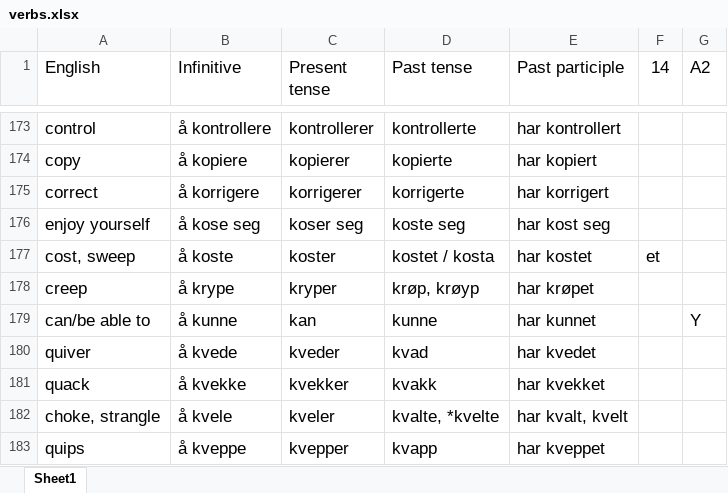
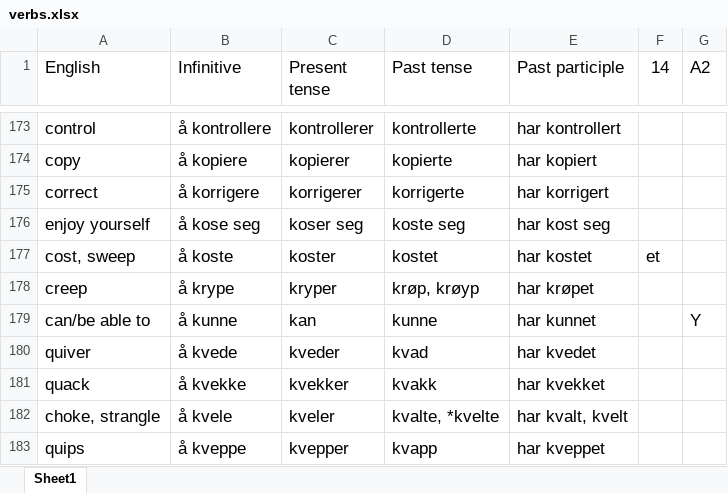
Before and after one commit to Amarilda/Norsk, an Excel workbook: verbs.xlsx, sheet Sheet1, drawn as a sheet; only a part is shown, gaps mark what is left out; values as stored, in another font and other column widths than the file's, no borders; conditional formats not drawn; the diff names each change by its address in the sheet, - before the commit and + after, or states it on an @@ line.

Commit message:
Update verbs.xlsx

```diff
--- a/verbs.xlsx (sheet Sheet1)
+++ b/verbs.xlsx (sheet Sheet1)
-D177 (Past tense): kostet / kosta
+D177 (Past tense): kostet
```
